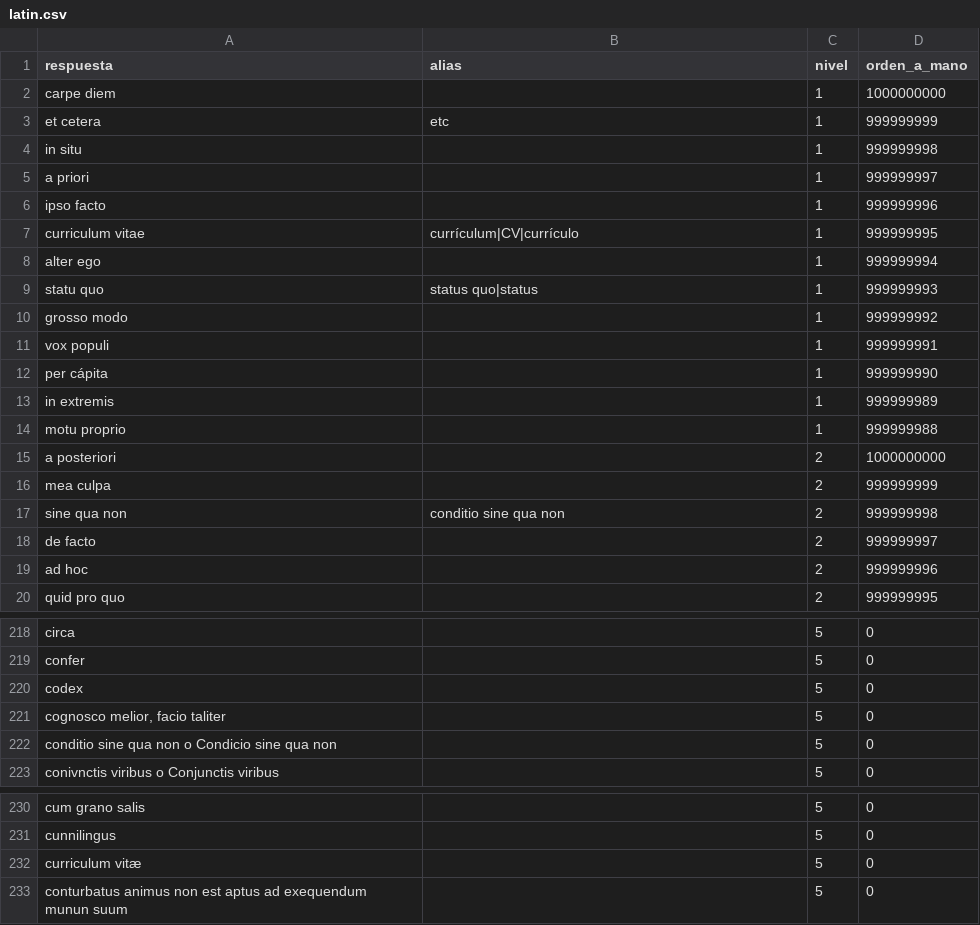
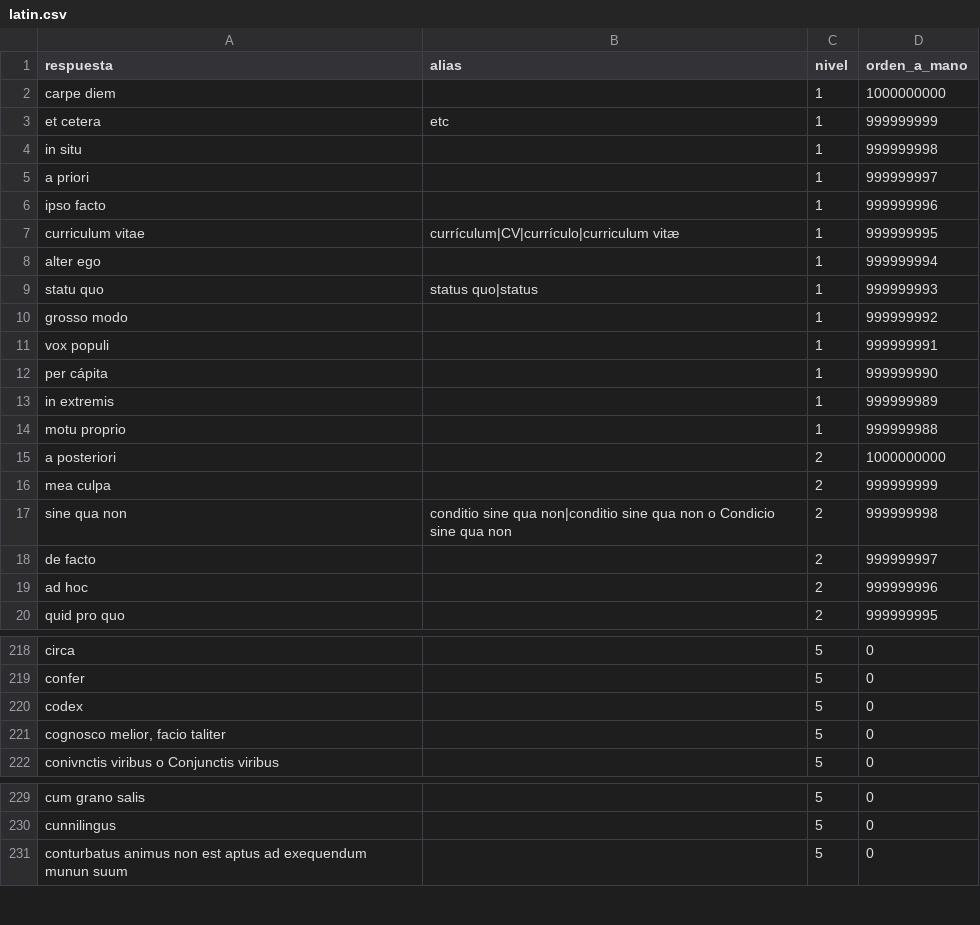
Before and after one commit to norahmartinn/sabihondo, a CSV file: datos/siete/latin.csv, drawn as a sheet; only a part is shown, gaps mark what is left out.

```diff
--- a/datos/siete/latin.csv
+++ b/datos/siete/latin.csv
@@ -6,3 +6,3 @@ a priori;;1;999999997
 ipso facto;;1;999999996
-curriculum vitae;currículum|CV|currículo;1;999999995
+curriculum vitae;currículum|CV|currículo|curriculum vitæ;1;999999995
 alter ego;;1;999999994
@@ -16,3 +16,3 @@ a posteriori;;2;1000000000
 mea culpa;;2;999999999
-sine qua non;conditio sine qua non;2;999999998
+sine qua non;conditio sine qua non|conditio sine qua non o Condicio sine qua non;2;999999998
 de facto;;2;999999997
@@ -221,3 +221,2 @@ codex;;5;0
 cognosco melior, facio taliter;;5;0
-conditio sine qua non o Condicio sine qua non;;5;0
 conivnctis viribus o Conjunctis viribus;;5;0
@@ -231,3 +230,2 @@ cum grano salis;;5;0
 cunnilingus;;5;0
-curriculum vitæ;;5;0
 conturbatus animus non est aptus ad exequendum munun suum;;5;0
```
Also changed, not shown: datos/siete/apple.csv, datos/siete/bigbang.csv, 16 other files.
